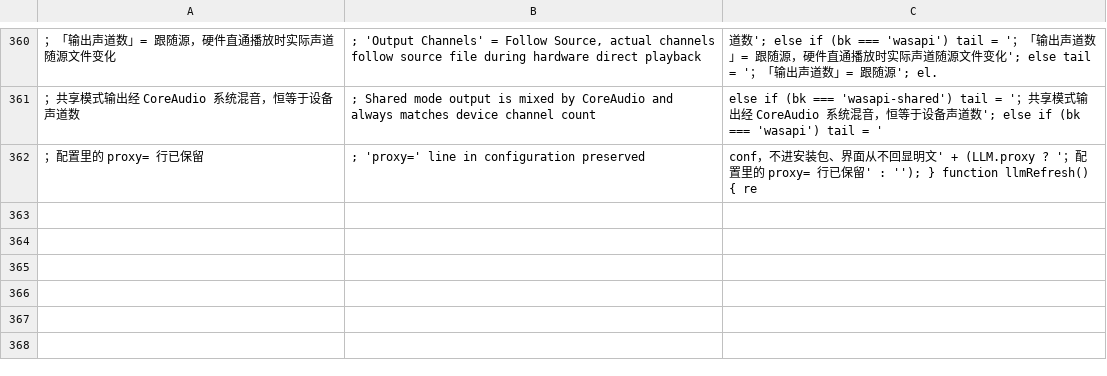
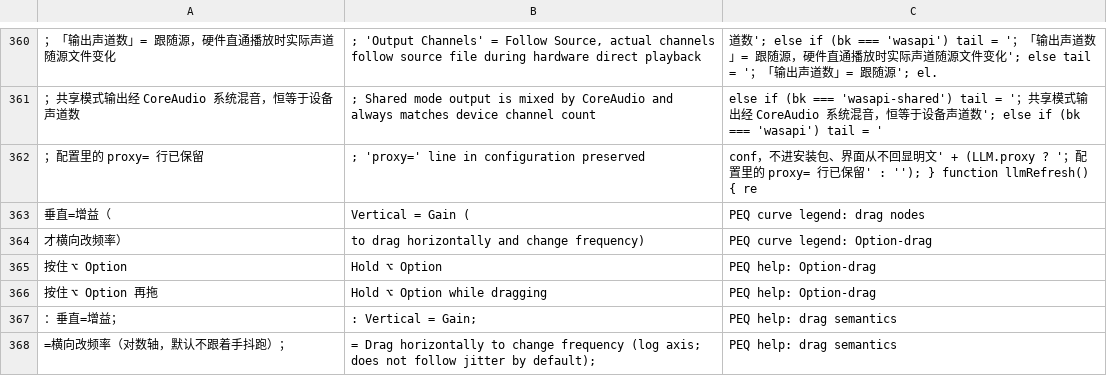
Before and after one commit to BH2VOQ/RLPlayer-Mac, a TSV file: docs/i18n/chunk-2.en.tsv, drawn as a sheet; only a part is shown, gaps mark what is left out; the diff names each change by its address in the sheet, - before the commit and + after, or states it on an @@ line.

Commit message:
release: 1.1.1.3
UI hotfix: keep list content clear of the floating player bar, and complete the English PEQ help/legend translations.

```diff
--- a/docs/i18n/chunk-2.en.tsv
+++ b/docs/i18n/chunk-2.en.tsv
+row 363: 垂直=增益（ | Vertical = Gain ( | PEQ curve legend: drag nodes
+row 364: 才横向改频率） | to drag horizontally and change frequency) | PEQ curve legend: Option-drag
+row 365: 按住 ⌥ Option | Hold ⌥ Option | PEQ help: Option-drag
+row 366: 按住 ⌥ Option 再拖 | Hold ⌥ Option while dragging | PEQ help: Option-drag
+row 367: ：垂直=增益； | : Vertical = Gain; | PEQ help: drag semantics
+row 368: =横向改频率（对数轴，默认不跟着手抖跑）； | = Drag horizontally to change frequency (log axis; does not follow jitter by default); | PEQ help: drag semantics
```
Also changed, not shown: 4 other files.
